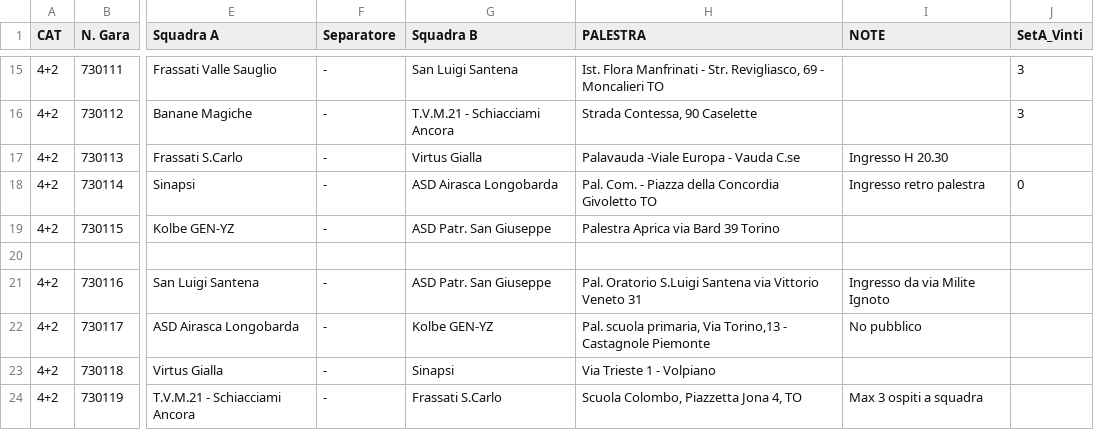
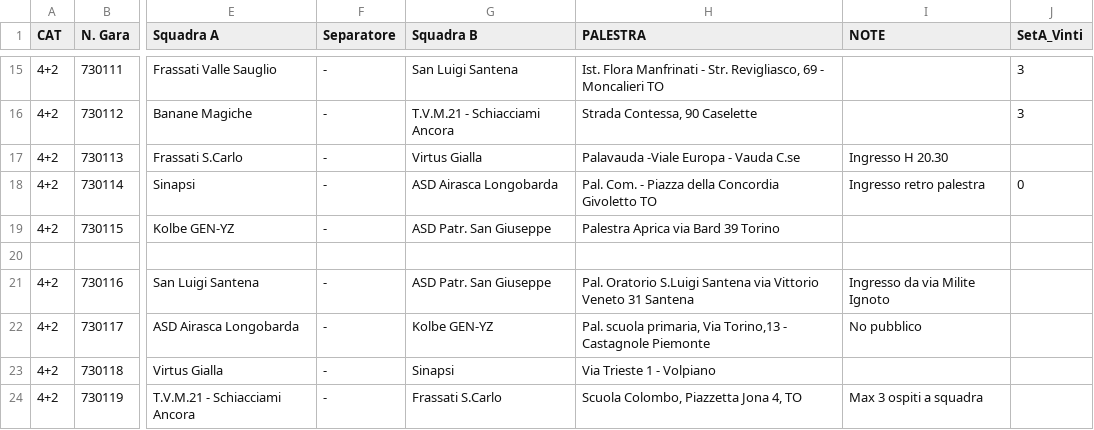
Before and after one commit to Ela17/WEBSITE_PSGvolley, a CSV file: content/campionati/master.csv, drawn as a sheet; only a part is shown, gaps mark what is left out; the diff names each change by its address in the sheet, - before the commit and + after, or states it on an @@ line.

```diff
--- a/content/campionati/master.csv
+++ b/content/campionati/master.csv
-H21 (PALESTRA): …Veneto 31
+H21 (PALESTRA): …Veneto 31 Santena
```
Also changed, not shown: 2 other files.
